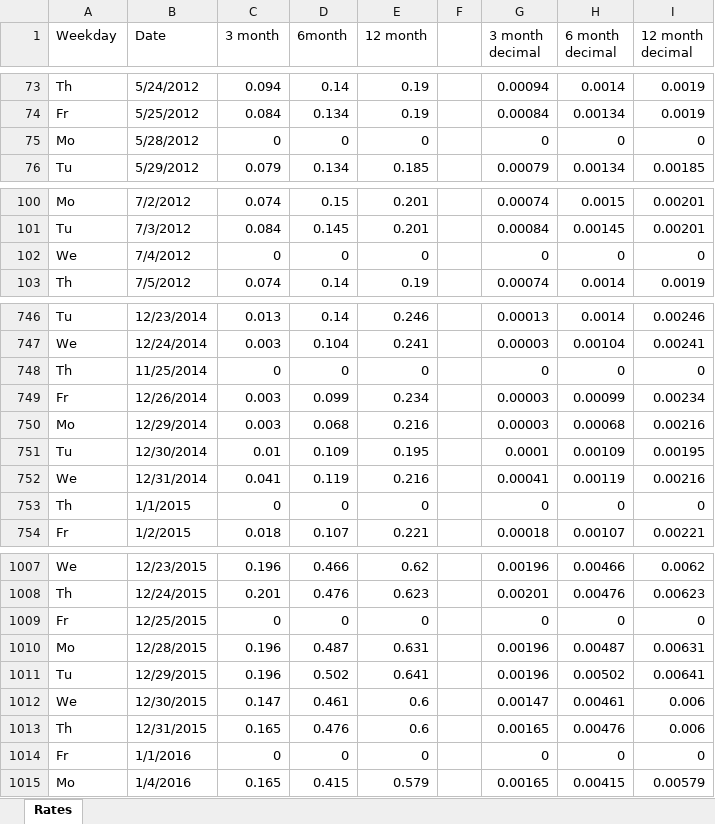
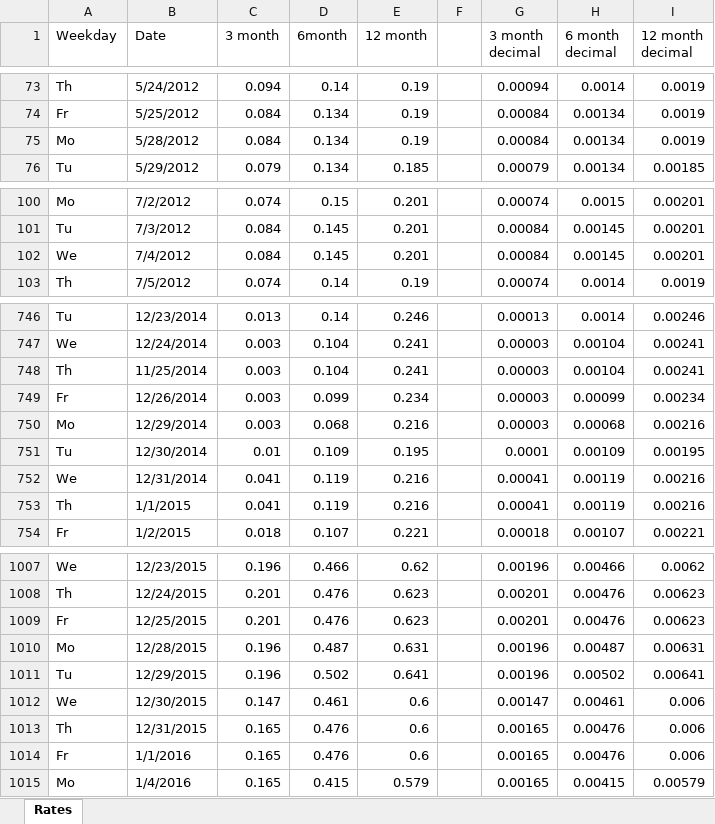
Before and after one commit to ytmimi/Thesis2017, an Excel workbook: company_data/sample/Week_Day Treasury Rates.xlsx, sheet Rates, drawn as a sheet; only a part is shown, gaps mark what is left out; values as stored, in another font and other column widths than the file's, no cell formats; the diff covers the shown part only; the diff names each change by its address in the sheet, - before the commit and + after, or states it on an @@ line.

Commit message:
Highlighted, and filled 0 value cells with the previous days interest rate

```diff
--- a/company_data/sample/Week_Day Treasury Rates.xlsx (sheet Rates)
+++ b/company_data/sample/Week_Day Treasury Rates.xlsx (sheet Rates)
-C75 (3 month): 0
+C75 (3 month): 0.084
-D75 (6month): 0
+D75 (6month): 0.134
-E75 (12 month): 0
+E75 (12 month): 0.19
-G75 (3 month decimal): 0
+G75 (3 month decimal): 0.00084
-H75 (6 month decimal): 0
+H75 (6 month decimal): 0.00134
-I75 (12 month decimal): 0
+I75 (12 month decimal): 0.0019
-C102 (3 month): 0
+C102 (3 month): 0.084
-D102 (6month): 0
+D102 (6month): 0.145
-E102 (12 month): 0
+E102 (12 month): 0.201
-G102 (3 month decimal): 0
+G102 (3 month decimal): 0.00084
-H102 (6 month decimal): 0
+H102 (6 month decimal): 0.00145
-I102 (12 month decimal): 0
+I102 (12 month decimal): 0.00201
-C748 (3 month): 0
+C748 (3 month): 0.003
-D748 (6month): 0
+D748 (6month): 0.104
-E748 (12 month): 0
+E748 (12 month): 0.241
-G748 (3 month decimal): 0
+G748 (3 month decimal): 0.00003
-H748 (6 month decimal): 0
+H748 (6 month decimal): 0.00104
-I748 (12 month decimal): 0
+I748 (12 month decimal): 0.00241
-C753 (3 month): 0
+C753 (3 month): 0.041
-D753 (6month): 0
+D753 (6month): 0.119
-E753 (12 month): 0
+E753 (12 month): 0.216
-G753 (3 month decimal): 0
+G753 (3 month decimal): 0.00041
-H753 (6 month decimal): 0
+H753 (6 month decimal): 0.00119
-I753 (12 month decimal): 0
+I753 (12 month decimal): 0.00216
-C1009 (3 month): 0
+C1009 (3 month): 0.201
-D1009 (6month): 0
+D1009 (6month): 0.476
-E1009 (12 month): 0
+E1009 (12 month): 0.623
-G1009 (3 month decimal): 0
+G1009 (3 month decimal): 0.00201
-H1009 (6 month decimal): 0
+H1009 (6 month decimal): 0.00476
-I1009 (12 month decimal): 0
+I1009 (12 month decimal): 0.00623
-C1014 (3 month): 0
+C1014 (3 month): 0.165
-D1014 (6month): 0
+D1014 (6month): 0.476
-E1014 (12 month): 0
+E1014 (12 month): 0.6
-G1014 (3 month decimal): 0
+G1014 (3 month decimal): 0.00165
-H1014 (6 month decimal): 0
+H1014 (6 month decimal): 0.00476
-I1014 (12 month decimal): 0
+I1014 (12 month decimal): 0.006
```
Also changed, not shown: 330 edited cells elsewhere in this sheet, cell formats.
